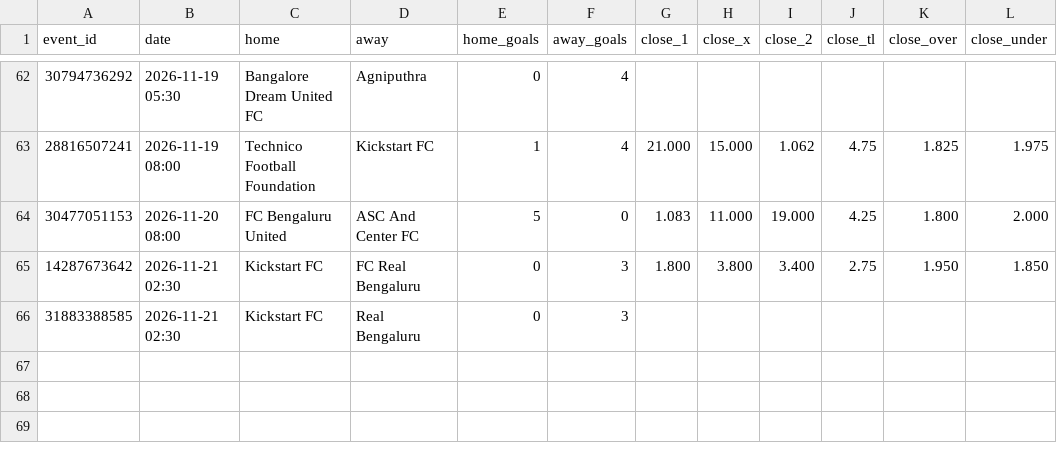
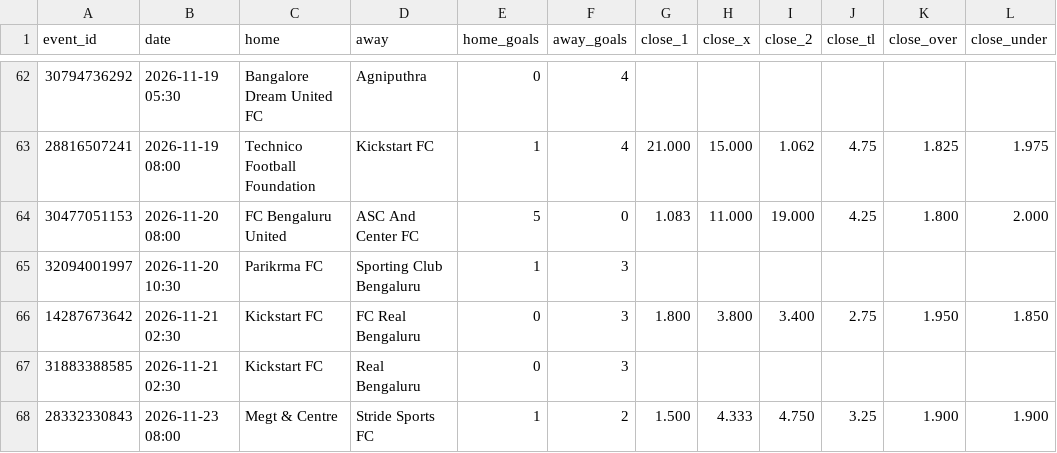
Before and after one commit to bsfisuomi/model-backtest, a CSV file: data/matches/india-bangalore-super-division.csv, drawn as a sheet; only a part is shown, gaps mark what is left out; the diff names each change by its address in the sheet, - before the commit and + after, or states it on an @@ line.

```diff
--- a/data/matches/india-bangalore-super-division.csv
+++ b/data/matches/india-bangalore-super-division.csv
+row 65: 32094001997 | 2026-11-20 10:30 | Parikrma FC | Sporting Club Bengaluru | 1 | 3
+row 68: 28332330843 | 2026-11-23 08:00 | Megt & Centre | Stride Sports FC | 1 | 2 | 1.500 | 4.333 | 4.750 | 3.25 | 1.900 | 1.900
```
Also changed, not shown: data/matches/albania-kategoria-e-pare.csv, data/matches/argentina-primera-division-a-women-clausura.csv, 11 other files.
